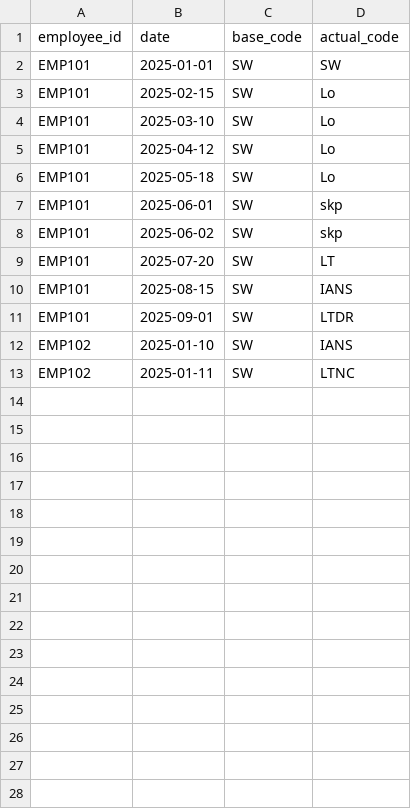
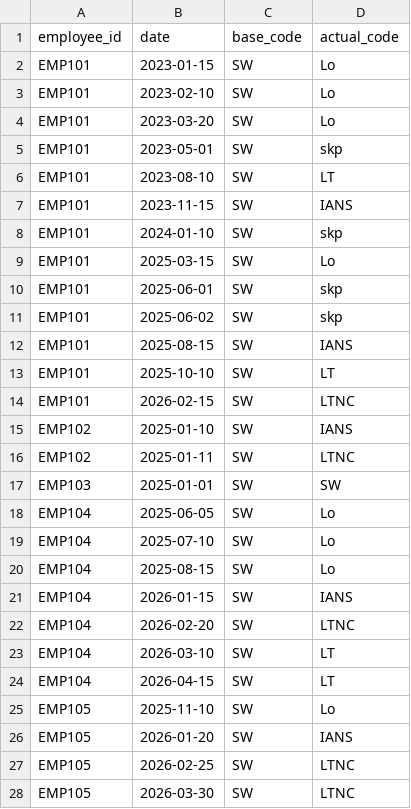
Before and after one commit to vanshulgoyal101/bluecollar-attendance-compliance, a CSV file: data/punch_logs.csv, drawn as a sheet; only a part is shown; the diff covers the shown part only.

Commit message:
F-32: expand punch_logs.csv to all 10 employees + metadata
Add realistic punch histories for EMP101-EMP110 consistent with the dashboard
dataset, a new data/employees_meta.json holding static HR fields, and align
supervisor_notes.json exemptions (FMLA / supervisor override) with the timeline.

```diff
--- a/data/punch_logs.csv
+++ b/data/punch_logs.csv
@@ -1,13 +1,28 @@
 employee_id,date,base_code,actual_code
-EMP101,2025-01-01,SW,SW
-EMP101,2025-02-15,SW,Lo
-EMP101,2025-03-10,SW,Lo
-EMP101,2025-04-12,SW,Lo
-EMP101,2025-05-18,SW,Lo
+EMP101,2023-01-15,SW,Lo
+EMP101,2023-02-10,SW,Lo
+EMP101,2023-03-20,SW,Lo
+EMP101,2023-05-01,SW,skp
+EMP101,2023-08-10,SW,LT
+EMP101,2023-11-15,SW,IANS
+EMP101,2024-01-10,SW,skp
+EMP101,2025-03-15,SW,Lo
 EMP101,2025-06-01,SW,skp
 EMP101,2025-06-02,SW,skp
-EMP101,2025-07-20,SW,LT
 EMP101,2025-08-15,SW,IANS
-EMP101,2025-09-01,SW,LTDR
+EMP101,2025-10-10,SW,LT
+EMP101,2026-02-15,SW,LTNC
 EMP102,2025-01-10,SW,IANS
 EMP102,2025-01-11,SW,LTNC
+EMP103,2025-01-01,SW,SW
+EMP104,2025-06-05,SW,Lo
+EMP104,2025-07-10,SW,Lo
+EMP104,2025-08-15,SW,Lo
+EMP104,2026-01-15,SW,IANS
+EMP104,2026-02-20,SW,LTNC
+EMP104,2026-03-10,SW,LT
+EMP104,2026-04-15,SW,LT
+EMP105,2025-11-10,SW,Lo
+EMP105,2026-01-20,SW,IANS
+EMP105,2026-02-25,SW,LTNC
+EMP105,2026-03-30,SW,LTNC
```
Also changed, not shown: 13 added rows elsewhere in this file, 2 other files.
